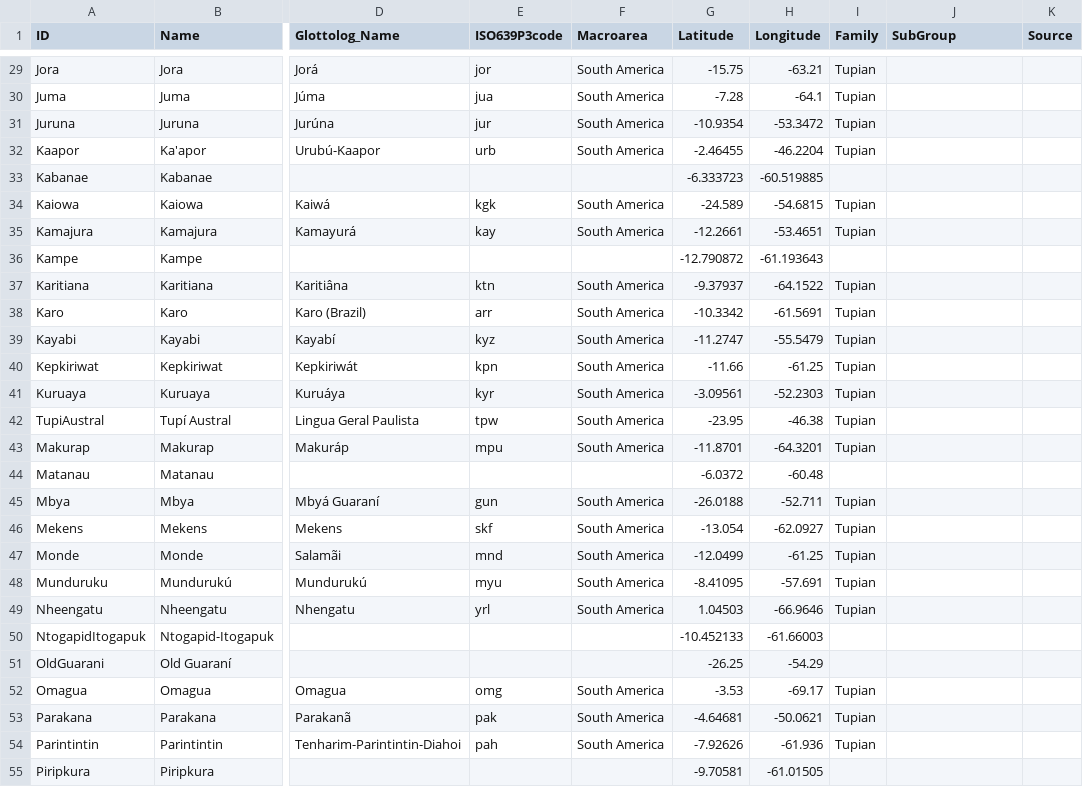
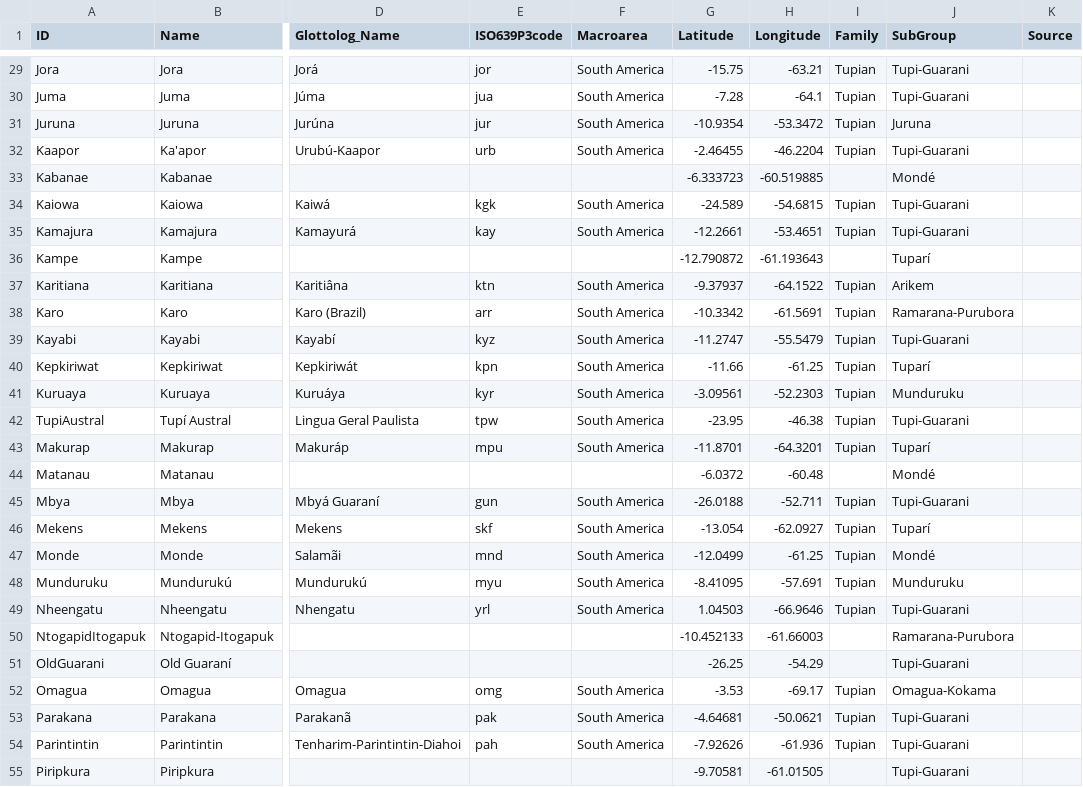
Before and after one commit to tupian-language-resources/tuled, a CSV file: cldf/languages.csv, drawn as a sheet; only a part is shown, gaps mark what is left out; the diff covers the shown part only; the diff names each change by its address in the sheet, - before the commit and + after, or states it on an @@ line.

```diff
--- a/cldf/languages.csv
+++ b/cldf/languages.csv
-J29:J30 (SubGroup): (empty)
+J29:J30 (SubGroup): Tupi-Guarani
-J31 (SubGroup): (empty)
+J31 (SubGroup): Juruna
-J32 (SubGroup): (empty)
+J32 (SubGroup): Tupi-Guarani
-J33 (SubGroup): (empty)
+J33 (SubGroup): Mondé
-J34:J35 (SubGroup): (empty)
+J34:J35 (SubGroup): Tupi-Guarani
-J36 (SubGroup): (empty)
+J36 (SubGroup): Tuparí
-J37 (SubGroup): (empty)
+J37 (SubGroup): Arikem
-J38 (SubGroup): (empty)
+J38 (SubGroup): Ramarana-Purubora
-J39 (SubGroup): (empty)
+J39 (SubGroup): Tupi-Guarani
-J40 (SubGroup): (empty)
+J40 (SubGroup): Tuparí
-J41 (SubGroup): (empty)
+J41 (SubGroup): Munduruku
-J42 (SubGroup): (empty)
+J42 (SubGroup): Tupi-Guarani
-J43 (SubGroup): (empty)
+J43 (SubGroup): Tuparí
-J44 (SubGroup): (empty)
+J44 (SubGroup): Mondé
-J45 (SubGroup): (empty)
+J45 (SubGroup): Tupi-Guarani
-J46 (SubGroup): (empty)
+J46 (SubGroup): Tuparí
-J47 (SubGroup): (empty)
+J47 (SubGroup): Mondé
-J48 (SubGroup): (empty)
+J48 (SubGroup): Munduruku
-J49 (SubGroup): (empty)
+J49 (SubGroup): Tupi-Guarani
-J50 (SubGroup): (empty)
+J50 (SubGroup): Ramarana-Purubora
-J51 (SubGroup): (empty)
+J51 (SubGroup): Tupi-Guarani
-J52 (SubGroup): (empty)
+J52 (SubGroup): Omagua-Kokama
-J53:J55 (SubGroup): (empty)
+J53:J55 (SubGroup): Tupi-Guarani
```
Also changed, not shown: 52 edited cells elsewhere in this file, etc/concepts.tsv, etc/languages.tsv, 13 other files.
